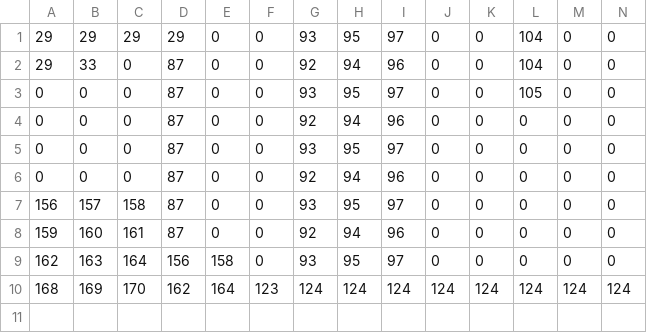
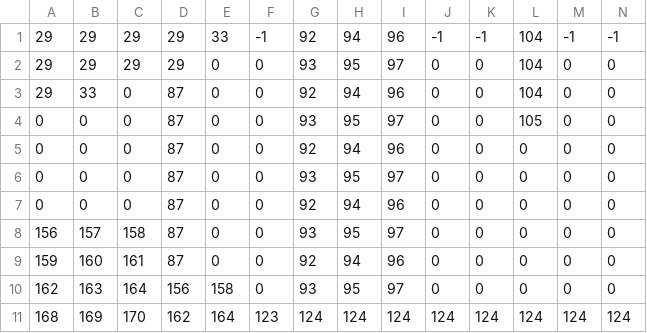
Before and after one commit to stuw-u/Splatoon-Meta-Plus, a CSV file: Splatoon-Meta-Salmon/Assets/Themes/BossMap.csv, drawn as a sheet; only a part is shown; rows hold the shown columns only; the diff names each change by its address in the sheet, - before the commit and + after, or states it on an @@ line.

```diff
--- a/Splatoon-Meta-Salmon/Assets/Themes/BossMap.csv
+++ b/Splatoon-Meta-Salmon/Assets/Themes/BossMap.csv
+row 1: 29 | 29 | 29 | 29 | 33 | -1 | 92 | 94 | 96 | -1 | -1 | 104 | -1 | -1
```
Also changed, not shown: 2 other files.
